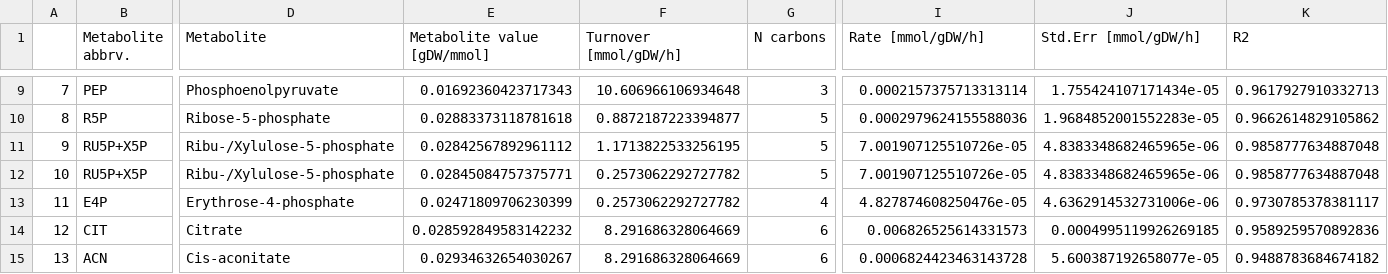
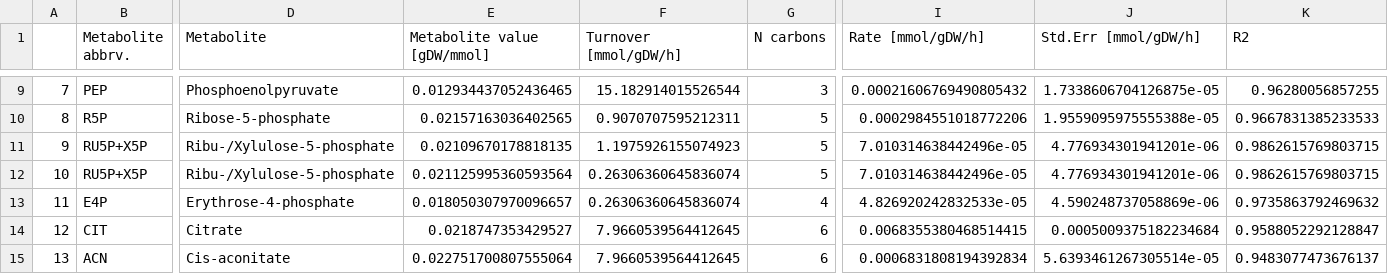
Before and after one commit to sulheim/metabolite-release, a CSV file: notebooks/paczia_et_al_2013/paczia_13_rates_ecoli_130524.csv, drawn as a sheet; only a part is shown, gaps mark what is left out; the diff covers the shown part only; the diff names each change by its address in the sheet, - before the commit and + after, or states it on an @@ line.

```diff
--- a/notebooks/paczia_et_al_2013/paczia_13_rates_ecoli_130524.csv
+++ b/notebooks/paczia_et_al_2013/paczia_13_rates_ecoli_130524.csv
-E9 (Metabolite value [gDW/mmol]): 0.01692360423717343
+E9 (Metabolite value [gDW/mmol]): 0.012934437052436465
-F9 (Turnover [mmol/gDW/h]): 10.606966106934648
+F9 (Turnover [mmol/gDW/h]): 15.182914015526544
-I9 (Rate [mmol/gDW/h]): 0.0002157375713313114
+I9 (Rate [mmol/gDW/h]): 0.00021606769490805432
-J9 (Std.Err [mmol/gDW/h]): 1.755424107171434e-05
+J9 (Std.Err [mmol/gDW/h]): 1.7338606704126875e-05
-K9 (R2): 0.9617927910332713
+K9 (R2): 0.96280056857255
-E10 (Metabolite value [gDW/mmol]): 0.02883373118781618
+E10 (Metabolite value [gDW/mmol]): 0.02157163036402565
-F10 (Turnover [mmol/gDW/h]): 0.8872187223394877
+F10 (Turnover [mmol/gDW/h]): 0.9070707595212311
-I10 (Rate [mmol/gDW/h]): 0.0002979624155588036
+I10 (Rate [mmol/gDW/h]): 0.0002984551018772206
-J10 (Std.Err [mmol/gDW/h]): 1.9684852001552283e-05
+J10 (Std.Err [mmol/gDW/h]): 1.9559095975555388e-05
-K10 (R2): 0.9662614829105862
+K10 (R2): 0.9667831385233533
-E11 (Metabolite value [gDW/mmol]): 0.02842567892961112
+E11 (Metabolite value [gDW/mmol]): 0.02109670178818135
-F11 (Turnover [mmol/gDW/h]): 1.1713822533256195
+F11 (Turnover [mmol/gDW/h]): 1.1975926155074923
-I11:I12 (Rate [mmol/gDW/h]): 7.001907125510726e-05
+I11:I12 (Rate [mmol/gDW/h]): 7.010314638442496e-05
-J11:J12 (Std.Err [mmol/gDW/h]): 4.8383348682465965e-06
+J11:J12 (Std.Err [mmol/gDW/h]): 4.776934301941201e-06
-K11:K12 (R2): 0.9858777634887048
+K11:K12 (R2): 0.9862615769803715
-E12 (Metabolite value [gDW/mmol]): 0.02845084757375771
+E12 (Metabolite value [gDW/mmol]): 0.021125995360593564
-F12:F13 (Turnover [mmol/gDW/h]): 0.2573062292727782
+F12:F13 (Turnover [mmol/gDW/h]): 0.26306360645836074
-E13 (Metabolite value [gDW/mmol]): 0.02471809706230399
+E13 (Metabolite value [gDW/mmol]): 0.018050307970096657
-I13 (Rate [mmol/gDW/h]): 4.827874608250476e-05
+I13 (Rate [mmol/gDW/h]): 4.826920242832533e-05
-J13 (Std.Err [mmol/gDW/h]): 4.6362914532731006e-06
+J13 (Std.Err [mmol/gDW/h]): 4.590248737058869e-06
-K13 (R2): 0.9730785378381117
+K13 (R2): 0.9735863792469632
-E14 (Metabolite value [gDW/mmol]): 0.028592849583142232
+E14 (Metabolite value [gDW/mmol]): 0.0218747353429527
-F14:F15 (Turnover [mmol/gDW/h]): 8.291686328064669
+F14:F15 (Turnover [mmol/gDW/h]): 7.9660539564412645
-I14 (Rate [mmol/gDW/h]): 0.006826525614331573
+I14 (Rate [mmol/gDW/h]): 0.0068355380468514415
-J14 (Std.Err [mmol/gDW/h]): 0.0004995119926269185
+J14 (Std.Err [mmol/gDW/h]): 0.0005009375182234684
-K14 (R2): 0.9589259570892836
+K14 (R2): 0.9588052292128847
-E15 (Metabolite value [gDW/mmol]): 0.02934632654030267
+E15 (Metabolite value [gDW/mmol]): 0.022751700807555064
-I15 (Rate [mmol/gDW/h]): 0.0006824423463143728
+I15 (Rate [mmol/gDW/h]): 0.0006831808194392834
-J15 (Std.Err [mmol/gDW/h]): 5.600387192658077e-05
+J15 (Std.Err [mmol/gDW/h]): 5.6393461267305514e-05
-K15 (R2): 0.9488783684674182
+K15 (R2): 0.9483077473676137
```
Also changed, not shown: 149 edited cells elsewhere in this file, data/met_info_3.csv, notebooks/ecoli_rates.csv, 43 other files.
